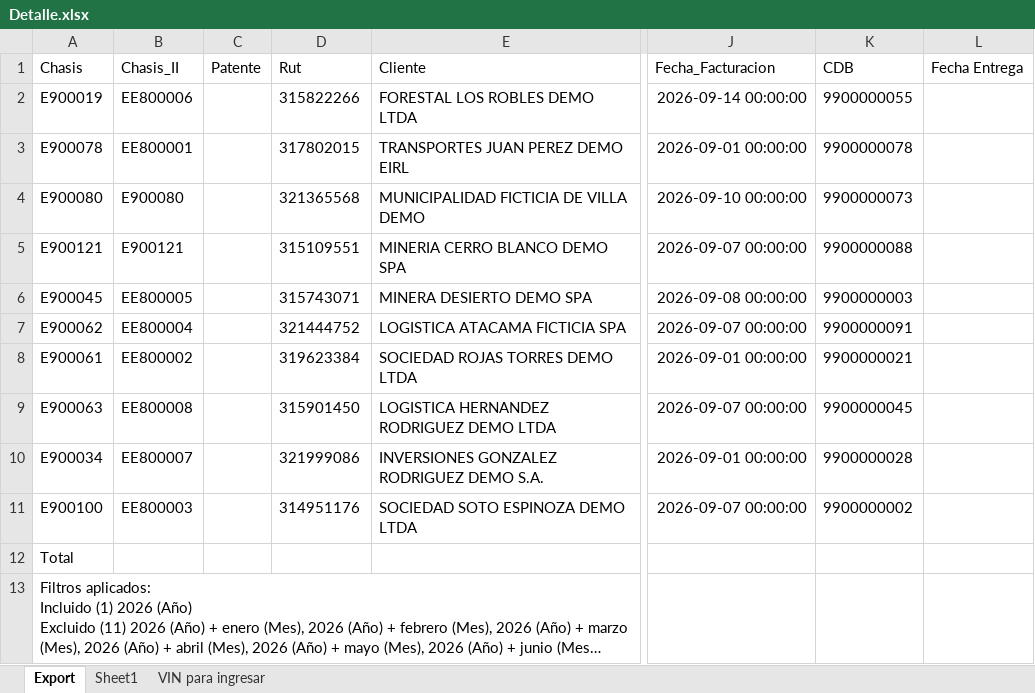
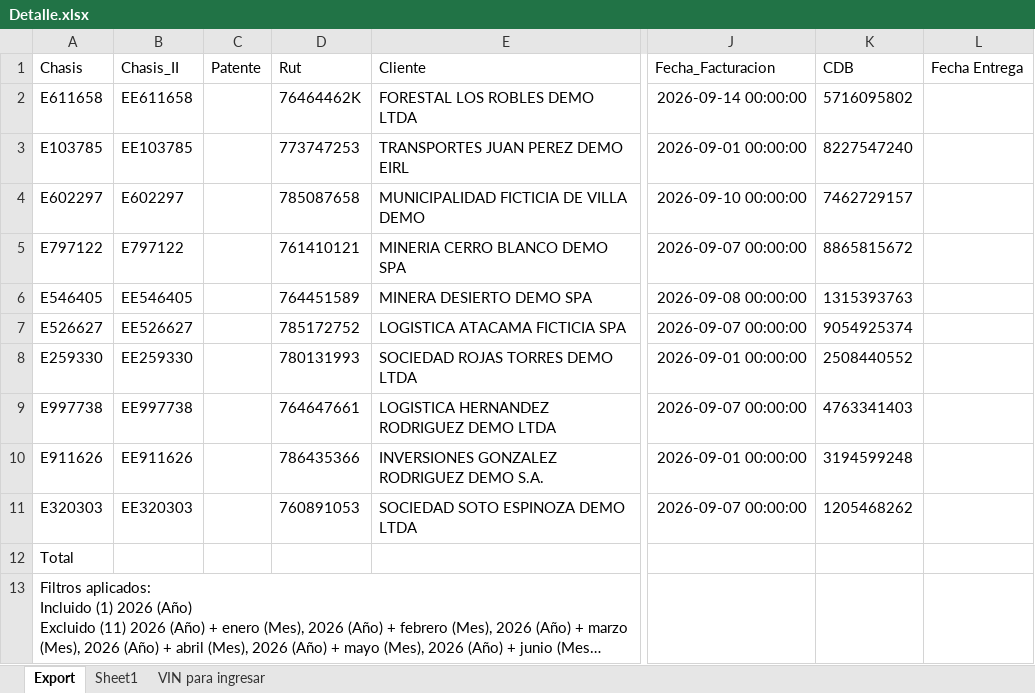
Before and after one commit to felipeMon20/PTY4614-302-EQUIPO-2, an Excel workbook: Fase 2/Evidencias Proyecto/Evidencias de sistema/Base de datos/Detalle.xlsx, sheet Export, drawn as a sheet; only a part is shown, gaps mark what is left out; long unchanged cells end in …; values as stored, in another font and other column widths than the file's, no borders; the diff names each change by its address in the sheet, - before the commit and + after, or states it on an @@ line.

```diff
--- a/Fase 2/Evidencias Proyecto/Evidencias de sistema/Base de datos/Detalle.xlsx (sheet Export)
+++ b/Fase 2/Evidencias Proyecto/Evidencias de sistema/Base de datos/Detalle.xlsx (sheet Export)
-A2 (Chasis): E900019
+A2 (Chasis): E611658
-B2 (Chasis_II): EE800006
+B2 (Chasis_II): EE611658
-D2 (Rut): 315822266
+D2 (Rut): 76464462K
-K2 (CDB): 9900000055
+K2 (CDB): 5716095802
-A3 (Chasis): E900078
+A3 (Chasis): E103785
-B3 (Chasis_II): EE800001
+B3 (Chasis_II): EE103785
-D3 (Rut): 317802015
+D3 (Rut): 773747253
-K3 (CDB): 9900000078
+K3 (CDB): 8227547240
-A4 (Chasis): E900080
+A4 (Chasis): E602297
-B4 (Chasis_II): E900080
+B4 (Chasis_II): E602297
-D4 (Rut): 321365568
+D4 (Rut): 785087658
-K4 (CDB): 9900000073
+K4 (CDB): 7462729157
-A5 (Chasis): E900121
+A5 (Chasis): E797122
-B5 (Chasis_II): E900121
+B5 (Chasis_II): E797122
-D5 (Rut): 315109551
+D5 (Rut): 761410121
-K5 (CDB): 9900000088
+K5 (CDB): 8865815672
-A6 (Chasis): E900045
+A6 (Chasis): E546405
-B6 (Chasis_II): EE800005
+B6 (Chasis_II): EE546405
-D6 (Rut): 315743071
+D6 (Rut): 764451589
-K6 (CDB): 9900000003
+K6 (CDB): 1315393763
-A7 (Chasis): E900062
+A7 (Chasis): E526627
-B7 (Chasis_II): EE800004
+B7 (Chasis_II): EE526627
-D7 (Rut): 321444752
+D7 (Rut): 785172752
-K7 (CDB): 9900000091
+K7 (CDB): 9054925374
-A8 (Chasis): E900061
+A8 (Chasis): E259330
-B8 (Chasis_II): EE800002
+B8 (Chasis_II): EE259330
-D8 (Rut): 319623384
+D8 (Rut): 780131993
-K8 (CDB): 9900000021
+K8 (CDB): 2508440552
-A9 (Chasis): E900063
+A9 (Chasis): E997738
-B9 (Chasis_II): EE800008
+B9 (Chasis_II): EE997738
-D9 (Rut): 315901450
+D9 (Rut): 764647661
-K9 (CDB): 9900000045
+K9 (CDB): 4763341403
-A10 (Chasis): E900034
+A10 (Chasis): E911626
-B10 (Chasis_II): EE800007
+B10 (Chasis_II): EE911626
-D10 (Rut): 321999086
+D10 (Rut): 786435366
-K10 (CDB): 9900000028
+K10 (CDB): 3194599248
-A11 (Chasis): E900100
+A11 (Chasis): E320303
-B11 (Chasis_II): EE800003
+B11 (Chasis_II): EE320303
-D11 (Rut): 314951176
+D11 (Rut): 760891053
-K11 (CDB): 9900000002
+K11 (CDB): 1205468262
```
Also changed, not shown: sheet VIN para ingresar, Fase 2/Evidencias Proyecto/Evidencias de documentación/calidad/Casos de Prueba.xlsx, Fase 2/Evidencias Proyecto/Evidencias de documentación/calidad/Reporte de Ejecución de Pruebas.xlsx, 29 other files.
